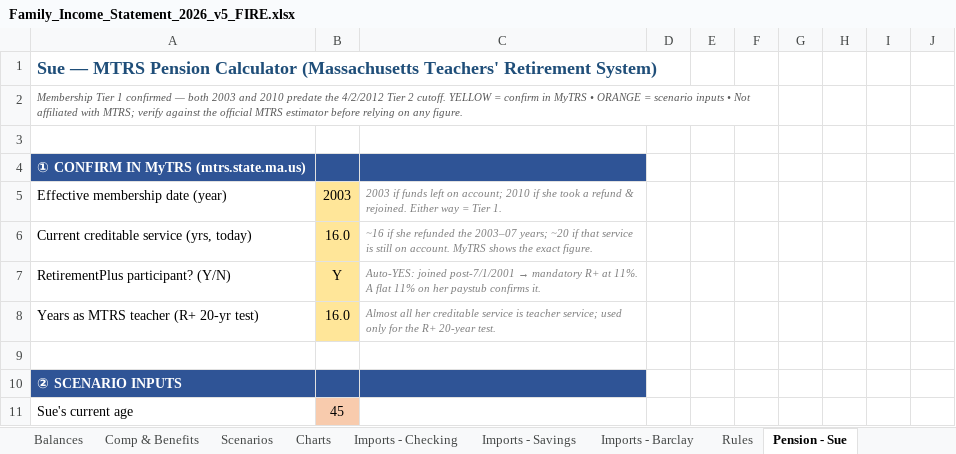
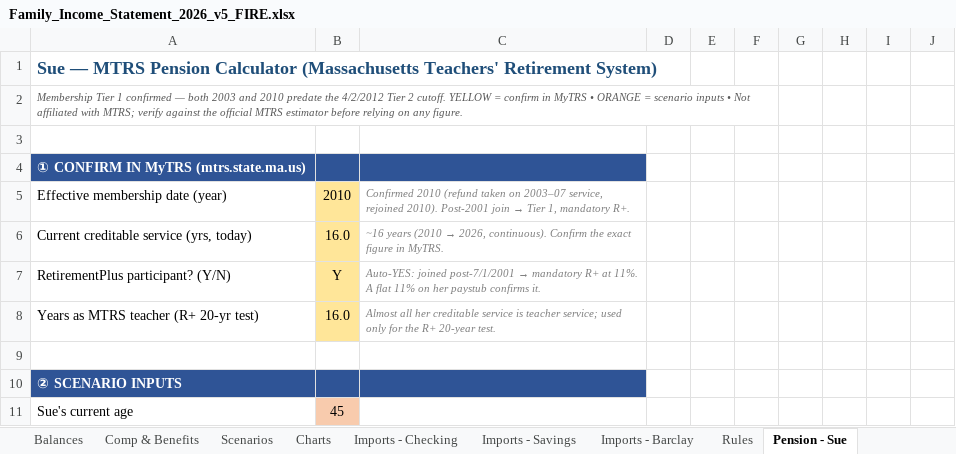
Before and after one commit to MNaughton1981/FIS2, an Excel workbook: Family_Income_Statement_2026_v5_FIRE.xlsx, sheet Pension - Sue, drawn as a sheet; only a part is shown; values as stored, in another font and other column widths than the file's, no borders; the diff names each change by its address in the sheet, - before the commit and + after, or states it on an @@ line.

Commit message:
Set Sue MTRS membership to 2010; pre-fill March solar from Enphase report
- Pension - Sue: effective membership date = 2010 (refund taken on 2003-07
  service, rejoined 2010); still Tier 1 + mandatory RetirementPlus, ~16 yrs
  creditable service (2010->2026).
- Solar Reinvestment: seeded March energy log from the Enphase monthly report
  (Produced 133.1, Consumed 661.4, Imported 528.3, Exported 0.0 kWh) as a
  worked example; updated the note to reflect seasonal production swings.

```diff
--- a/Family_Income_Statement_2026_v5_FIRE.xlsx (sheet Pension - Sue)
+++ b/Family_Income_Statement_2026_v5_FIRE.xlsx (sheet Pension - Sue)
-B5: 2003
+B5: 2010
@@ C5: 2003 if funds left on account; 2010 if she took a refund & rejoined. Either way = Tier 1. → Confirmed 2010 (refund taken on 2003–07 service, rejoined 2010). Post-2001 join → Tier 1, mandatory R+. @@
@@ C6: ~16 if she refunded the 2003–07 years; ~20 if that service is still on account. MyTRS shows the exact figure. → ~16 years (2010 → 2026, continuous). Confirm the exact figure in MyTRS. @@
```
Also changed, not shown: sheet Solar Reinvestment.
